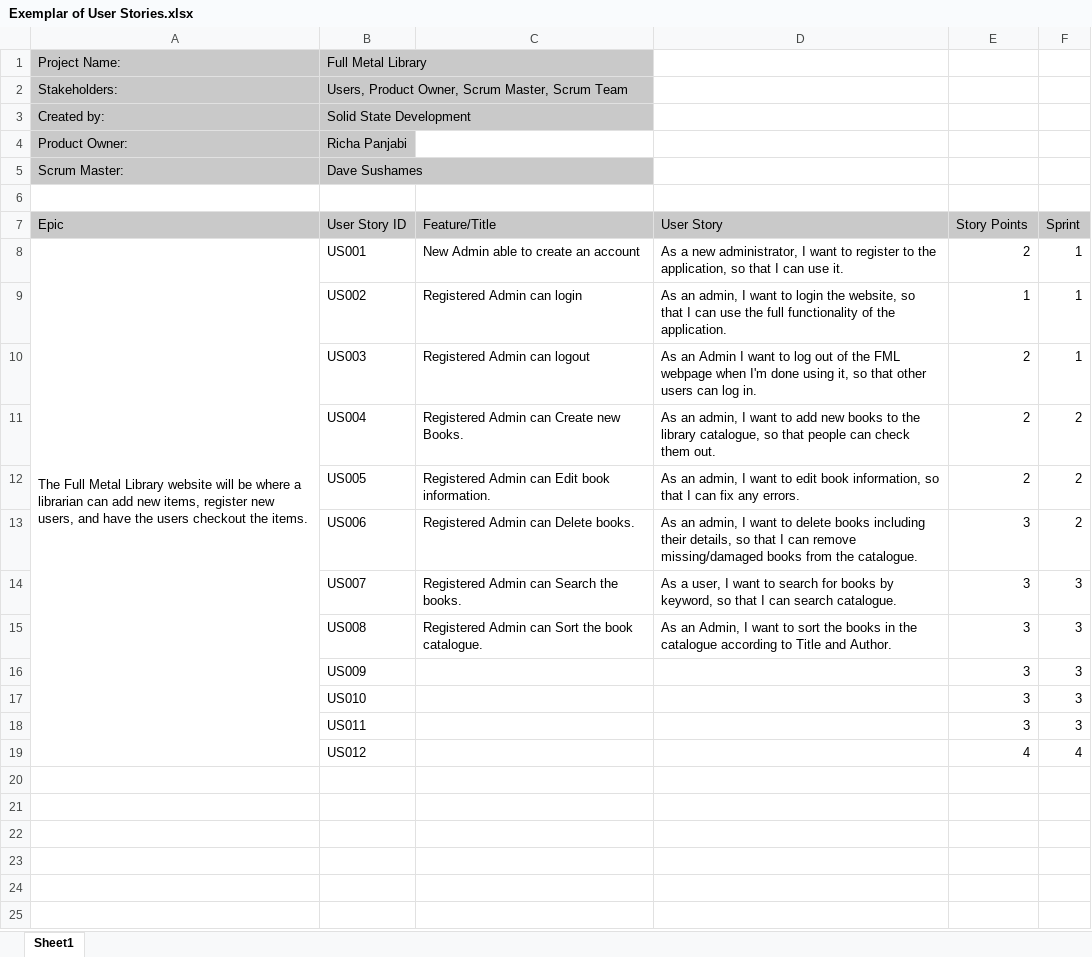
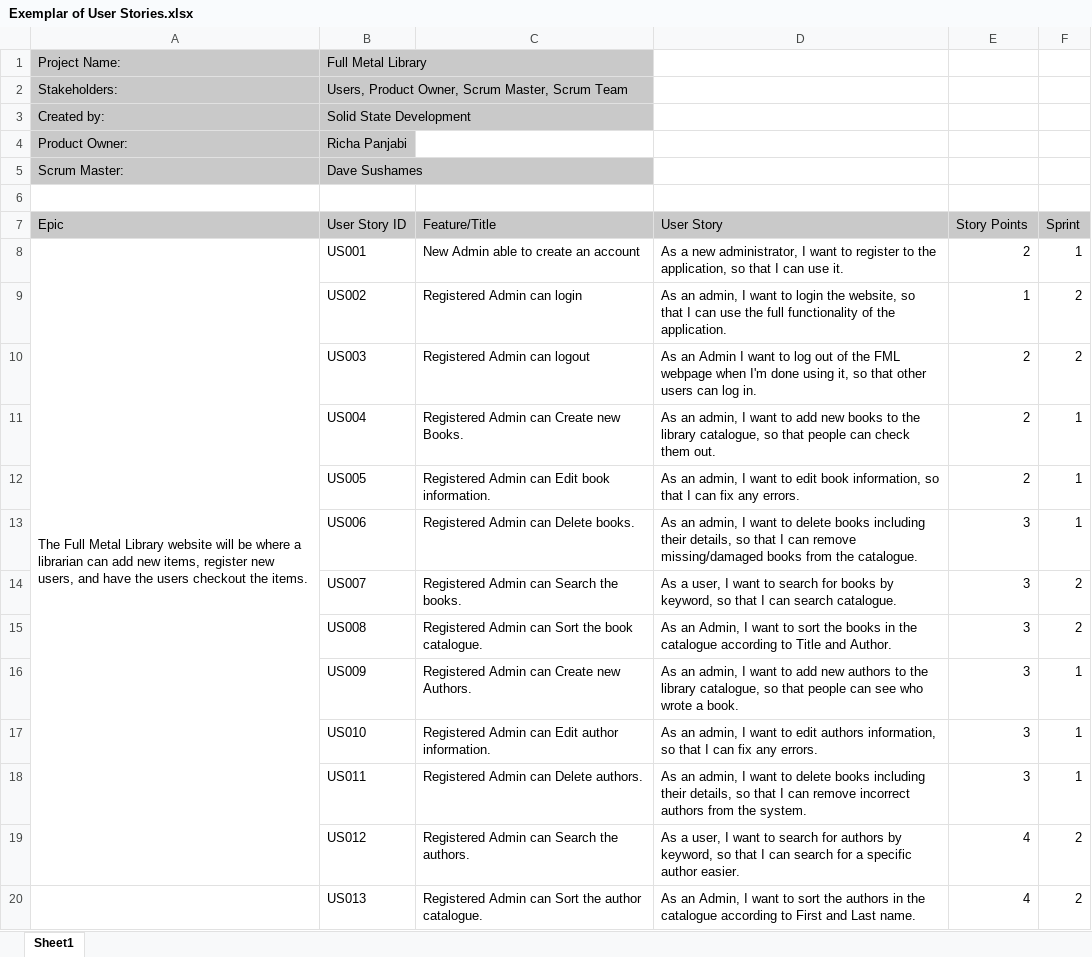
Before and after one commit to DavidSushames/LibraryApp, an Excel workbook: Exemplar of User Stories.xlsx, sheet Sheet1, drawn as a sheet; values as stored, in another font and other column widths than the file's, no borders; the diff names each change by its address in the sheet, - before the commit and + after, or states it on an @@ line.

Commit message:
Author display fixed

```diff
--- a/Exemplar of User Stories.xlsx (sheet Sheet1)
+++ b/Exemplar of User Stories.xlsx (sheet Sheet1)
-F9:F10 (Sprint): 1
+F9:F10 (Sprint): 2
-F11:F13 (Sprint): 2
+F11:F13 (Sprint): 1
-F14:F15 (Sprint): 3
+F14:F15 (Sprint): 2
-C16 (Feature/Title): (empty)
+C16 (Feature/Title): Registered Admin can Create new Authors.
-D16 (User Story): (empty)
+D16 (User Story): As an admin, I want to add new authors to the library catalogue, so that people can see who wrote a book.
-F16:F18 (Sprint): 3
+F16:F18 (Sprint): 1
-C17 (Feature/Title): (empty)
+C17 (Feature/Title): Registered Admin can Edit author information.
-D17 (User Story): (empty)
+D17 (User Story): As an admin, I want to edit authors information, so that I can fix any errors.
-C18 (Feature/Title): (empty)
+C18 (Feature/Title): Registered Admin can Delete authors.
-D18 (User Story): (empty)
+D18 (User Story): As an admin, I want to delete books including their details, so that I can remove incorrect authors from the system.
-C19 (Feature/Title): (empty)
+C19 (Feature/Title): Registered Admin can Search the authors.
-D19 (User Story): (empty)
+D19 (User Story): As a user, I want to search for authors by keyword, so that I can search for a specific author easier.
-F19 (Sprint): 4
+F19 (Sprint): 2
+row 20:  | US013 | Registered Admin can Sort the author catalogue. | As an Admin, I want to sort the authors in the catalogue according to First and Last name. | 4 | 2
```
Also changed, not shown: 23 other files.
